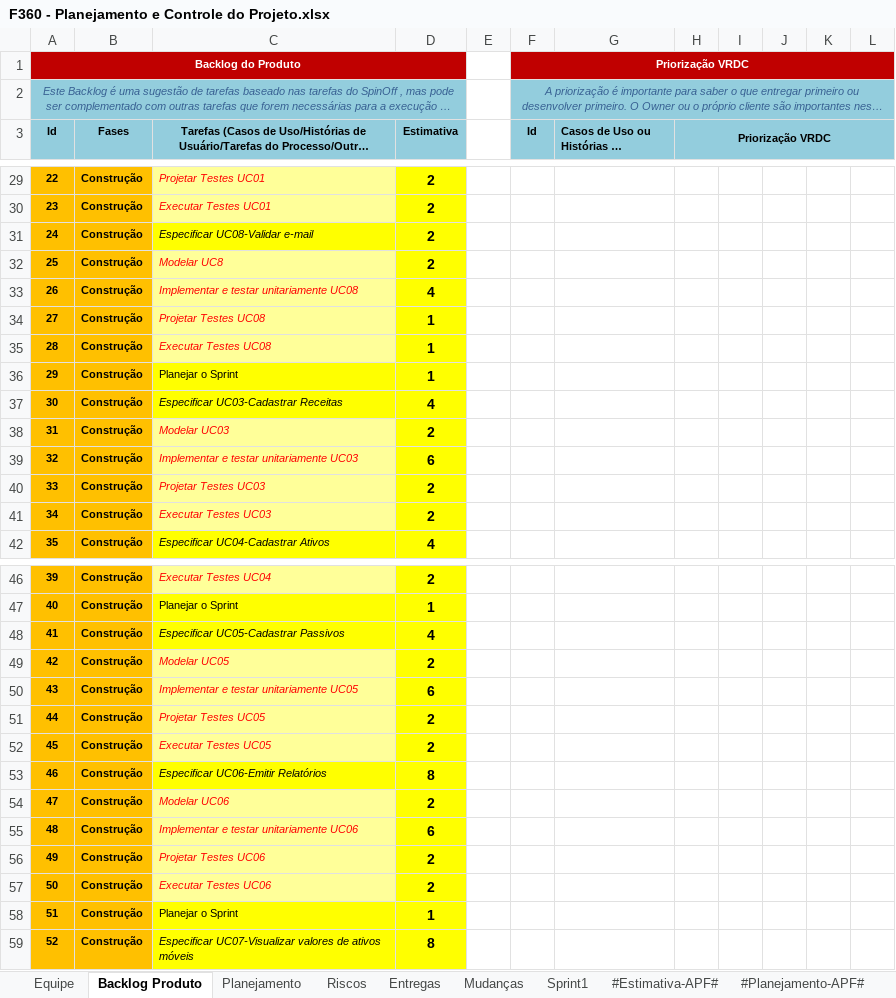
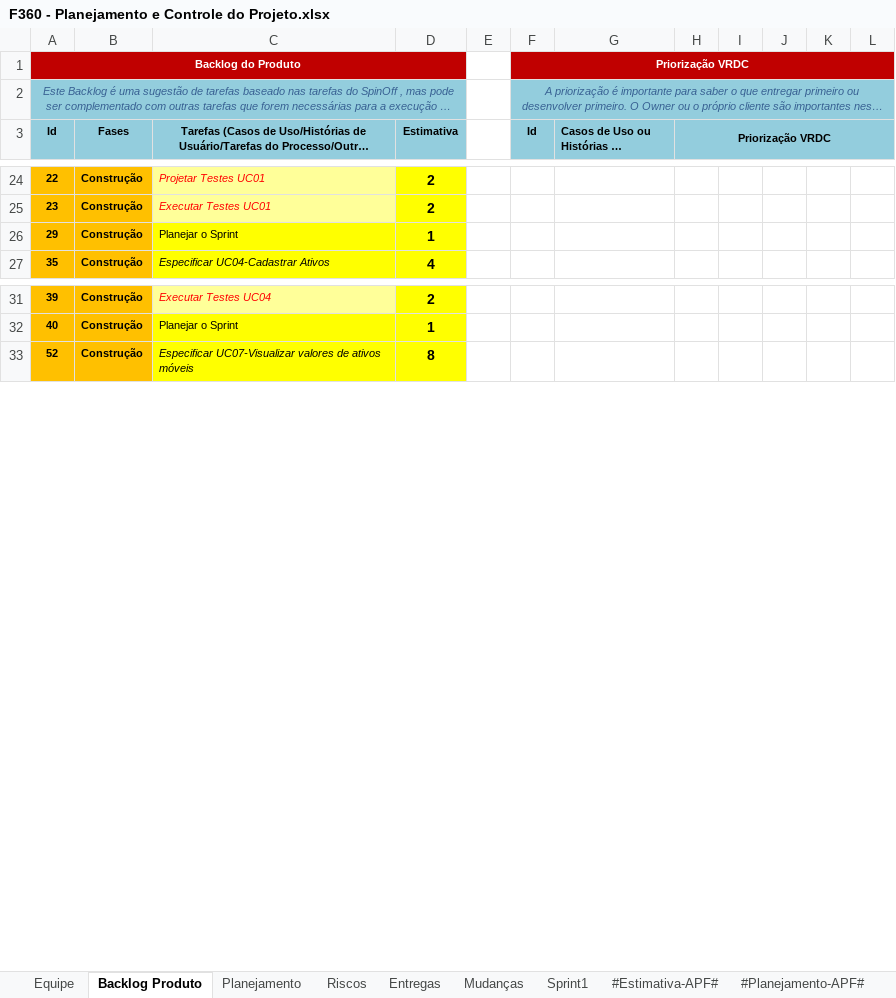
Before and after one commit to jbalarin7/F360, an Excel workbook: F360 - Finance360/Gerenciamento de Projeto/F360 - Planejamento e Controle do Projeto.xlsx, sheet Backlog Produto, drawn as a sheet; only a part is shown, gaps mark what is left out; long unchanged cells end in …; values as stored, in another font and other column widths than the file's, no borders; charts and pictures not drawn; the diff covers the shown part only; the diff names each change by its address in the sheet, - before the commit and + after, or states it on an @@ line.

```diff
--- a/F360 - Finance360/Gerenciamento de Projeto/F360 - Planejamento e Controle do Projeto.xlsx (sheet Backlog Produto)
+++ b/F360 - Finance360/Gerenciamento de Projeto/F360 - Planejamento e Controle do Projeto.xlsx (sheet Backlog Produto)
-row 31: 24 | Construção | Especificar UC08-Validar e-mail | 2
-row 32: 25 | Construção | Modelar UC8 | 2
-row 33: 26 | Construção | Implementar e testar unitariamente UC08 | 4
-row 34: 27 | Construção | Projetar Testes UC08 | 1
-row 35: 28 | Construção | Executar Testes UC08 | 1
-row 37: 30 | Construção | Especificar UC03-Cadastrar Receitas | 4
-row 38: 31 | Construção | Modelar UC03 | 2
-row 39: 32 | Construção | Implementar e testar unitariamente UC03 | 6
-row 40: 33 | Construção | Projetar Testes UC03 | 2
-row 41: 34 | Construção | Executar Testes UC03 | 2
-row 48: 41 | Construção | Especificar UC05-Cadastrar Passivos | 4
-row 49: 42 | Construção | Modelar UC05 | 2
-row 50: 43 | Construção | Implementar e testar unitariamente UC05 | 6
-row 51: 44 | Construção | Projetar Testes UC05 | 2
-row 52: 45 | Construção | Executar Testes UC05 | 2
-row 53: 46 | Construção | Especificar UC06-Emitir Relatórios | 8
-row 54: 47 | Construção | Modelar UC06 | 2
-row 55: 48 | Construção | Implementar e testar unitariamente UC06 | 6
-row 56: 49 | Construção | Projetar Testes UC06 | 2
-row 57: 50 | Construção | Executar Testes UC06 | 2
-row 58: 51 | Construção | Planejar o Sprint | 1
```
Also changed, not shown: 5 removed rows and 10 edited cells elsewhere in this sheet, sheet Entregas, sheet Planejamento, sheet Equipe, sheet Sprint1, sheet Riscos, formulas that keep their value, charts or pictures.
